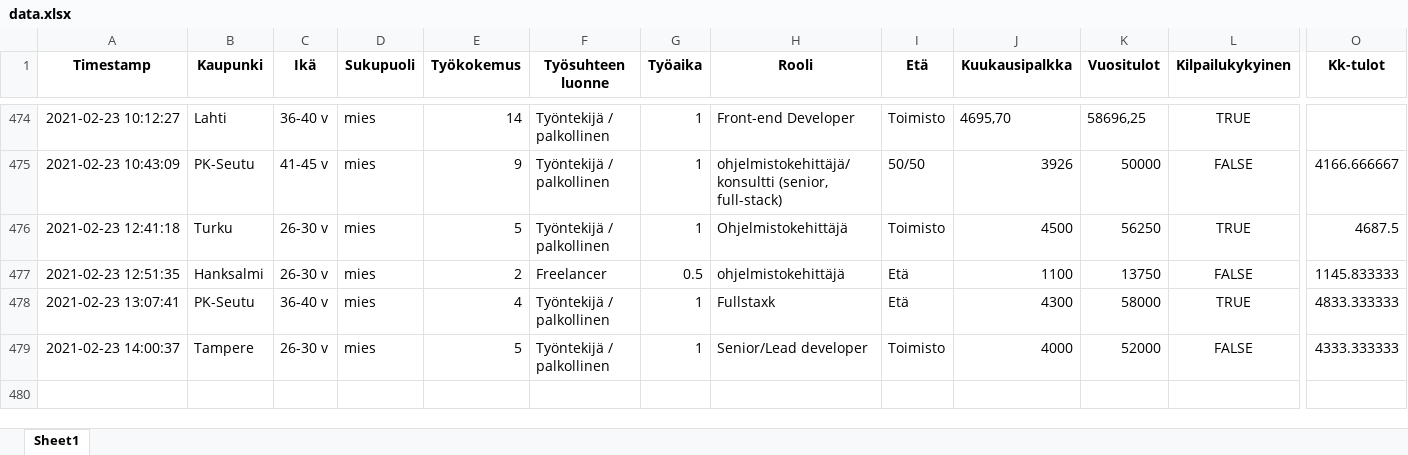
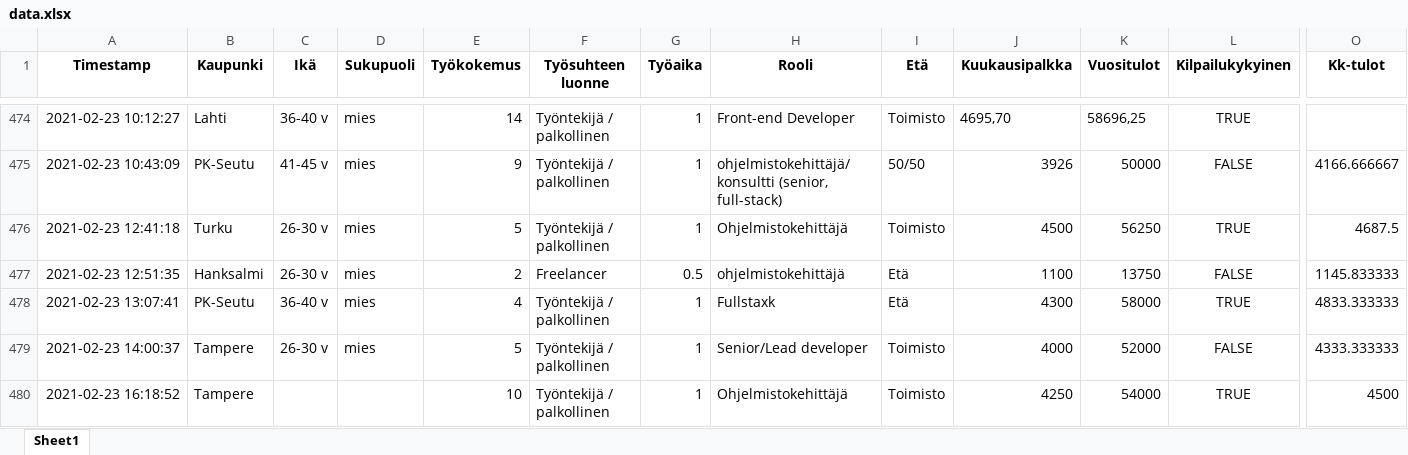
Before and after one commit to koodiklinikka/palkkakysely, an Excel workbook: data.xlsx, sheet Sheet1, drawn as a sheet; only a part is shown, gaps mark what is left out; values as stored, in another font and other column widths than the file's, no borders; rows hold the shown columns only; the diff names each change by its address in the sheet, - before the commit and + after, or states it on an @@ line.

```diff
--- a/data.xlsx (sheet Sheet1)
+++ b/data.xlsx (sheet Sheet1)
+row 480: 2021-02-23 16:18:52 | Tampere |  |  | 10 | Työntekijä / palkollinen | 1 | Ohjelmistokehittäjä | Toimisto | 4250 | 54000 | TRUE | 4500
```
Also changed, not shown: raw.xlsx, 7 other files.
